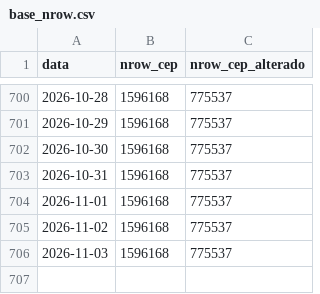
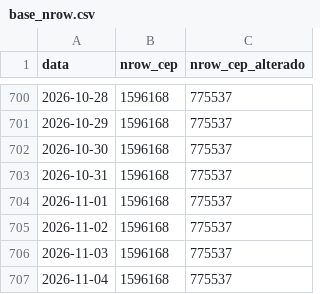
Before and after one commit to filipemsc/cep_brasil, a CSV file: base_nrow.csv, drawn as a sheet; only a part is shown, gaps mark what is left out.

```diff
--- a/base_nrow.csv
+++ b/base_nrow.csv
@@ -706 +706,2 @@
 "2026-11-03",1596168,775537
+"2026-11-04",1596168,775537
```
